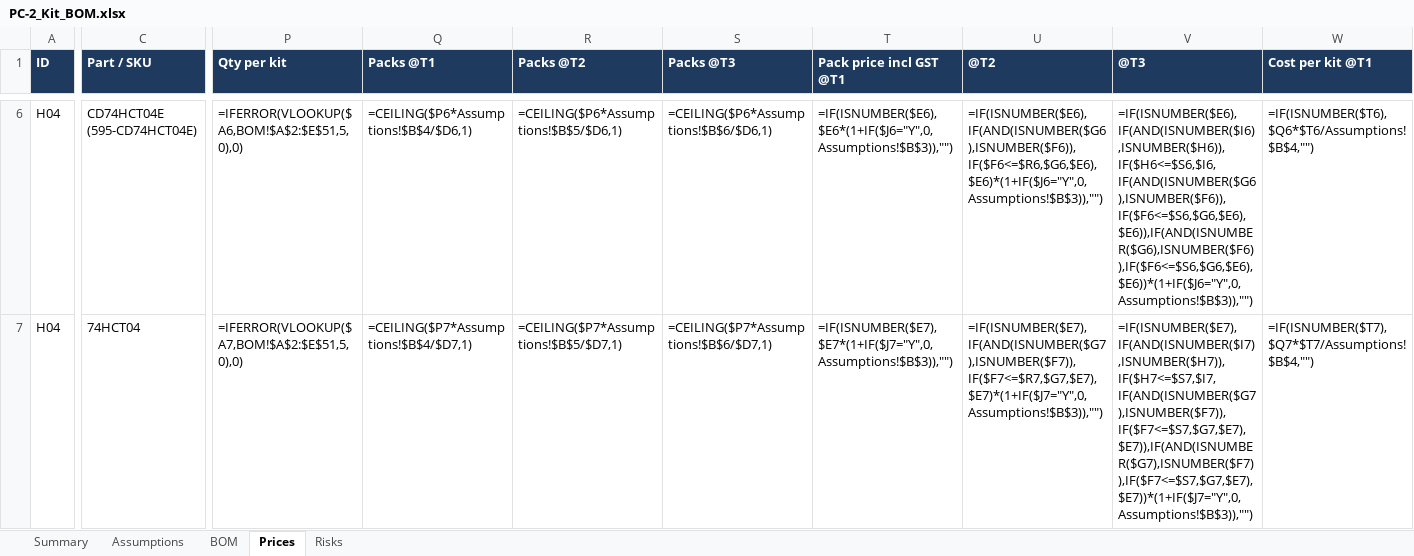
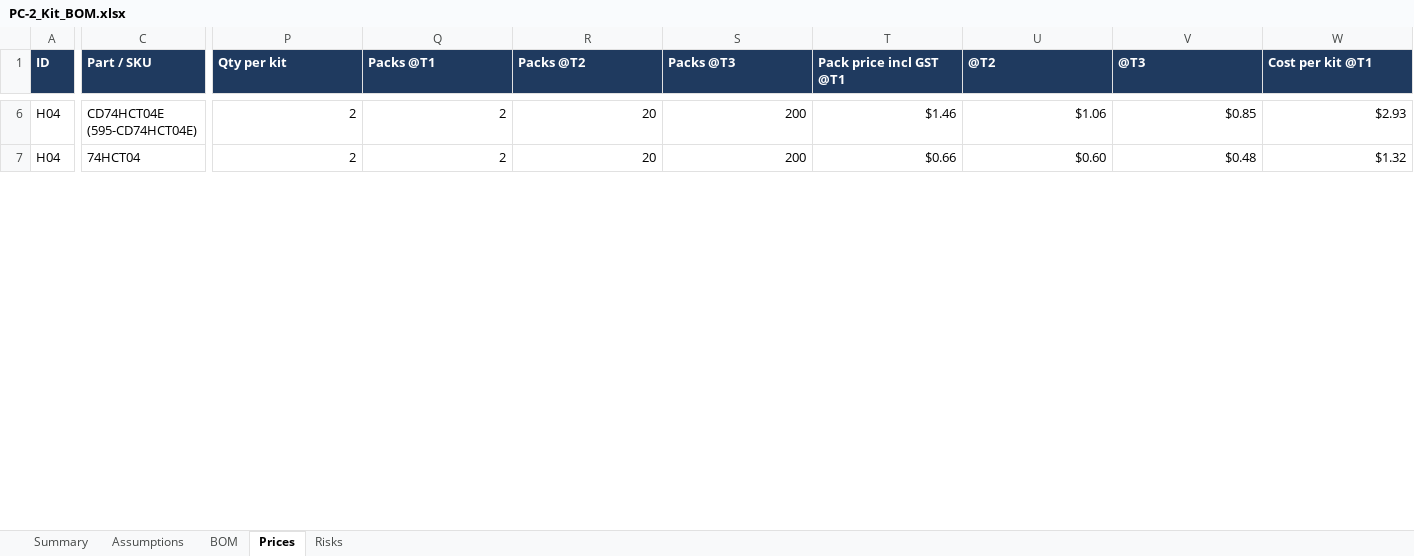
Before and after one commit to peyam/breadboard-bench, an Excel workbook: kit/PC-2_Kit_BOM.xlsx, sheet Prices, drawn as a sheet; only a part is shown, gaps mark what is left out; values as stored, in another font and other column widths than the file's, no borders; formulas without a stored value are shown as written; charts and pictures not drawn; the diff covers the shown part only; the diff names each change by its address in the sheet, - before the commit and + after, or states it on an @@ line.

```diff
--- a/kit/PC-2_Kit_BOM.xlsx (sheet Prices)
+++ b/kit/PC-2_Kit_BOM.xlsx (sheet Prices)
-P6 (Qty per kit): =IFERROR(VLOOKUP($A6,BOM!$A$2:$E$51,5,0),0)
+P6 (Qty per kit): 2
-Q6 (Packs @T1): =CEILING($P6*Assumptions!$B$4/$D6,1)
+Q6 (Packs @T1): 2
-R6 (Packs @T2): =CEILING($P6*Assumptions!$B$5/$D6,1)
+R6 (Packs @T2): 20
-S6 (Packs @T3): =CEILING($P6*Assumptions!$B$6/$D6,1)
+S6 (Packs @T3): 200
-T6 (Pack price incl GST @T1): =IF(ISNUMBER($E6),$E6*(1+IF($J6="Y",0,Assumptions!$B$3)),"")
+T6 (Pack price incl GST @T1): $1.46
-U6 (@T2): =IF(ISNUMBER($E6),IF(AND(ISNUMBER($G6),ISNUMBER($F6)),IF($F6<=$R6,$G6,$E6),$E6)*(1+IF($J6="Y",0,Assumptions!$B$3)),"")
+U6 (@T2): $1.06
-V6 (@T3): =IF(ISNUMBER($E6),IF(AND(ISNUMBER($I6),ISNUMBER($H6)),IF($H6<=$S6,$I6,IF(AND(ISNUMBER($G6),ISNUMBER($F6)),IF($F6<=$S6,$G6,$E6),$E6)),IF(AND(ISNUMBER($G6),ISNUMBER($F6)),IF($F6<=$S6,$G6,$E6),$E6))*(1+IF($J6="Y",0,Assumptions!$B$3)),"")
+V6 (@T3): $0.85
-W6 (Cost per kit @T1): =IF(ISNUMBER($T6),$Q6*$T6/Assumptions!$B$4,"")
+W6 (Cost per kit @T1): $2.93
-P7 (Qty per kit): =IFERROR(VLOOKUP($A7,BOM!$A$2:$E$51,5,0),0)
+P7 (Qty per kit): 2
-Q7 (Packs @T1): =CEILING($P7*Assumptions!$B$4/$D7,1)
+Q7 (Packs @T1): 2
-R7 (Packs @T2): =CEILING($P7*Assumptions!$B$5/$D7,1)
+R7 (Packs @T2): 20
-S7 (Packs @T3): =CEILING($P7*Assumptions!$B$6/$D7,1)
+S7 (Packs @T3): 200
-T7 (Pack price incl GST @T1): =IF(ISNUMBER($E7),$E7*(1+IF($J7="Y",0,Assumptions!$B$3)),"")
+T7 (Pack price incl GST @T1): $0.66
-U7 (@T2): =IF(ISNUMBER($E7),IF(AND(ISNUMBER($G7),ISNUMBER($F7)),IF($F7<=$R7,$G7,$E7),$E7)*(1+IF($J7="Y",0,Assumptions!$B$3)),"")
+U7 (@T2): $0.60
-V7 (@T3): =IF(ISNUMBER($E7),IF(AND(ISNUMBER($I7),ISNUMBER($H7)),IF($H7<=$S7,$I7,IF(AND(ISNUMBER($G7),ISNUMBER($F7)),IF($F7<=$S7,$G7,$E7),$E7)),IF(AND(ISNUMBER($G7),ISNUMBER($F7)),IF($F7<=$S7,$G7,$E7),$E7))*(1+IF($J7="Y",0,Assumptions!$B$3)),"")
+V7 (@T3): $0.48
-W7 (Cost per kit @T1): =IF(ISNUMBER($T7),$Q7*$T7/Assumptions!$B$4,"")
+W7 (Cost per kit @T1): $1.32
```
Also changed, not shown: 3 added rows and 1208 edited cells elsewhere in this sheet, sheet BOM, sheet Summary, sheet Risks, charts or pictures.
